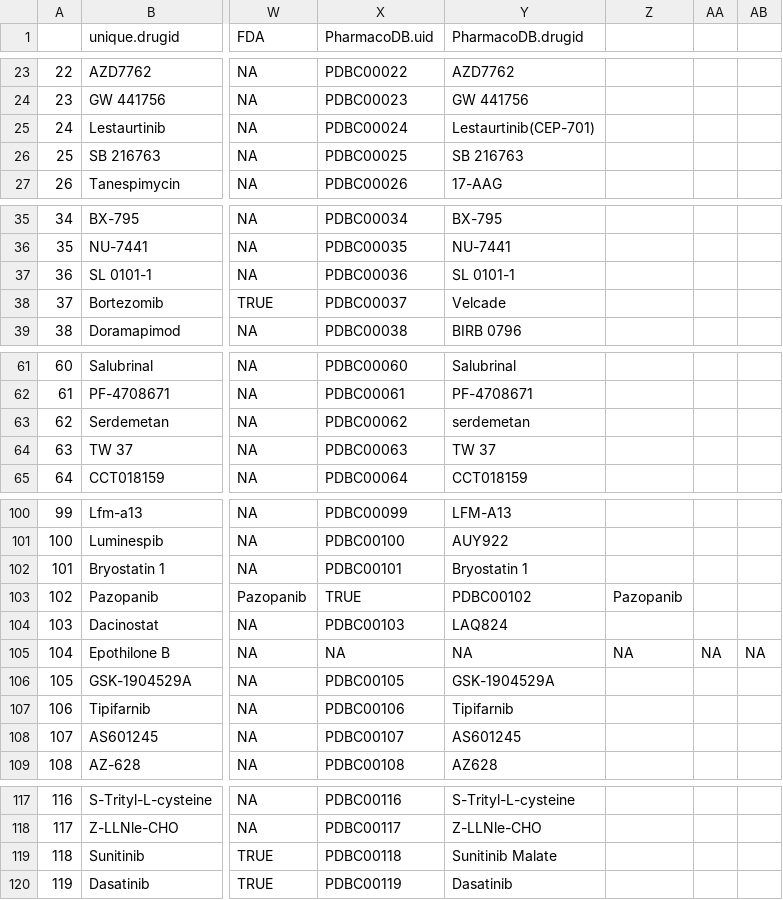
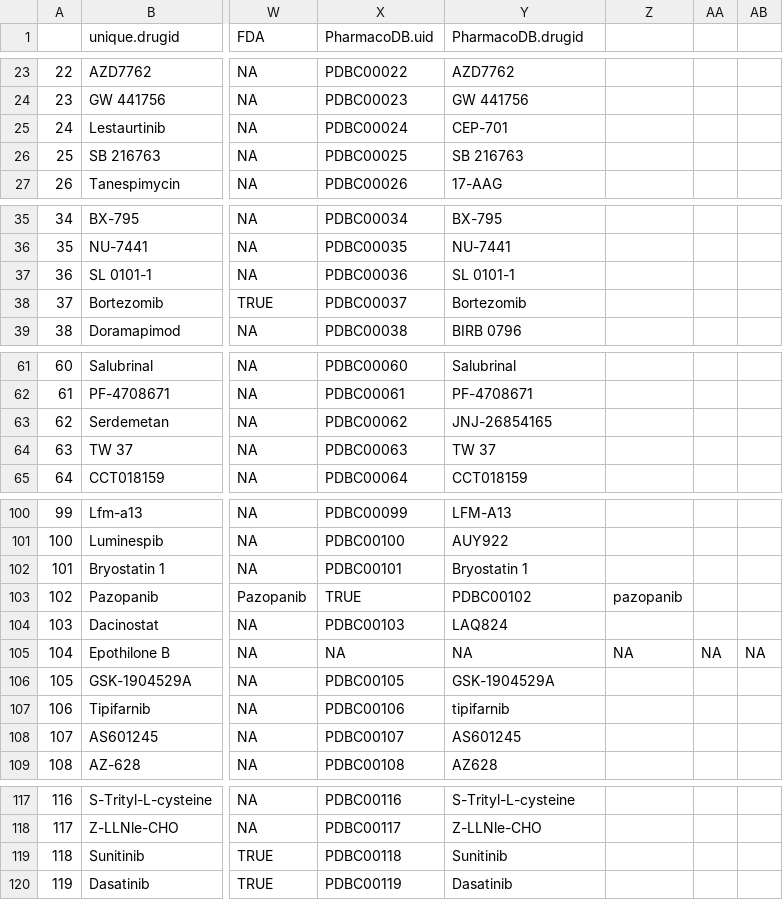
Before and after one commit to bhklab/Pharmacodb-Scripts, a CSV file: PharmacoDBDrugAnnotations/drugsMerge.csv, drawn as a sheet; only a part is shown, gaps mark what is left out; the diff covers the shown part only; the diff names each change by its address in the sheet, - before the commit and + after, or states it on an @@ line.

```diff
--- a/PharmacoDBDrugAnnotations/drugsMerge.csv
+++ b/PharmacoDBDrugAnnotations/drugsMerge.csv
-Y25 (PharmacoDB.drugid): Lestaurtinib(CEP-701)
+Y25 (PharmacoDB.drugid): CEP-701
-Y38 (PharmacoDB.drugid): Velcade
+Y38 (PharmacoDB.drugid): Bortezomib
-Y63 (PharmacoDB.drugid): serdemetan
+Y63 (PharmacoDB.drugid): JNJ-26854165
-Z103: Pazopanib
+Z103: pazopanib
-Y107 (PharmacoDB.drugid): Tipifarnib
+Y107 (PharmacoDB.drugid): tipifarnib
-Y119 (PharmacoDB.drugid): Sunitinib Malate
+Y119 (PharmacoDB.drugid): Sunitinib
```
Also changed, not shown: 5 edited cells elsewhere in this file, 1 other file.
